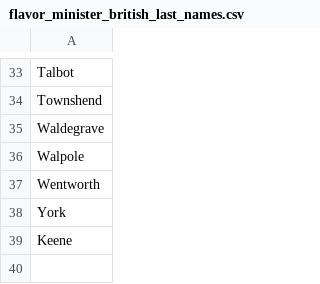
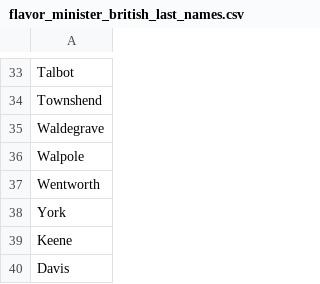
Before and after one commit to Viktor-Butkovich/Scramble-for-Africa-game, a CSV file: text/flavor_minister_british_last_names.csv, drawn as a sheet; only a part is shown, gaps mark what is left out.

```diff
--- a/text/flavor_minister_british_last_names.csv
+++ b/text/flavor_minister_british_last_names.csv
@@ -39 +39,2 @@ York
 Keene
+Davis
```
Also changed, not shown: text/flavor_minister_british_first_names.csv, 24 other files.
